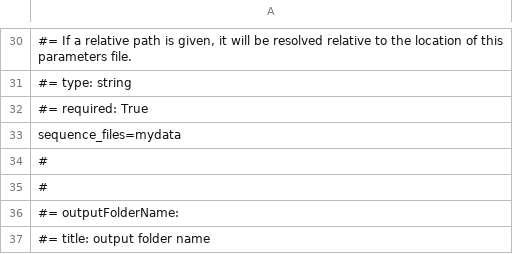
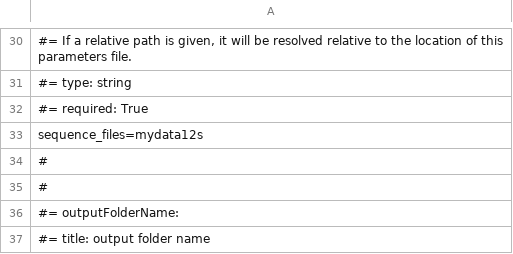
Before and after one commit to hariszaf/pema, a TSV file: sanity_check/12S/parameters_fastp_vsearch.tsv, drawn as a sheet; only a part is shown, gaps mark what is left out; the diff names each change by its address in the sheet, - before the commit and + after, or states it on an @@ line.

Commit message:
replace mydata

```diff
--- a/sanity_check/12S/parameters_fastp_vsearch.tsv
+++ b/sanity_check/12S/parameters_fastp_vsearch.tsv
-A33: sequence_files=mydata
+A33: sequence_files=mydata12s
```
Also changed, not shown: sanity_check/16S/parameters_fastp_swarm.tsv, sanity_check/16S/parameters_fastp_vsearch.tsv, 15 other files.
